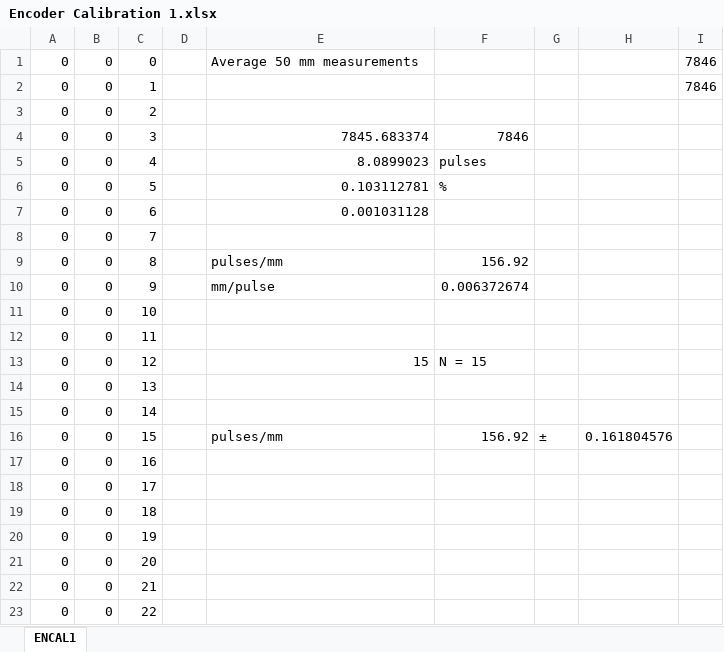
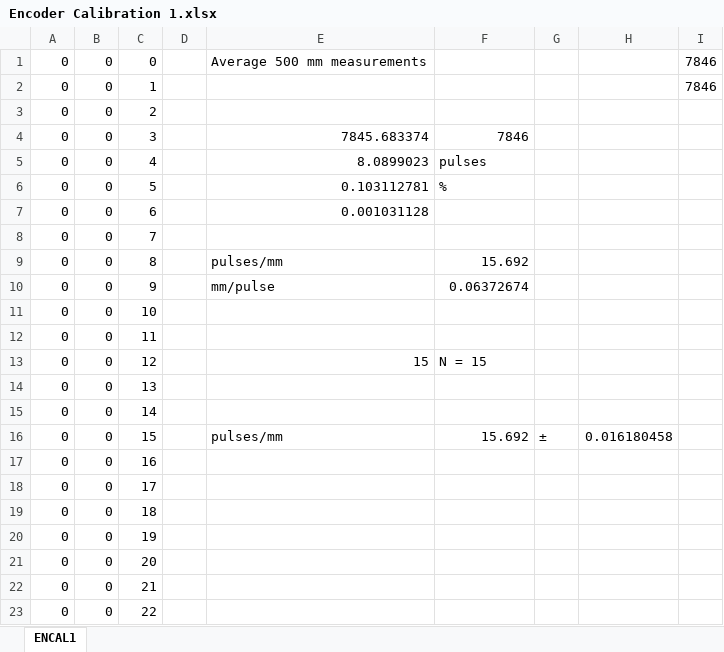
Before and after one commit to XaviCanoFerrer/Sport_Analyzer, an Excel workbook: Data/Encoder Calibration/Encoder Calibration 1.xlsx, sheet ENCAL1, drawn as a sheet; only a part is shown; values as stored, in another font and other column widths than the file's, no borders; charts and pictures not drawn; the diff names each change by its address in the sheet, - before the commit and + after, or states it on an @@ line.

```diff
--- a/Data/Encoder Calibration/Encoder Calibration 1.xlsx (sheet ENCAL1)
+++ b/Data/Encoder Calibration/Encoder Calibration 1.xlsx (sheet ENCAL1)
-E1: Average 50 mm measurements
+E1: Average 500 mm measurements
-F9: 156.92
+F9: 15.692
-F10: 0.006372674
+F10: 0.06372674
-F16: 156.92
+F16: 15.692
-H16: 0.161804576
+H16: 0.016180458
```
Also changed, not shown: 1 other file.
